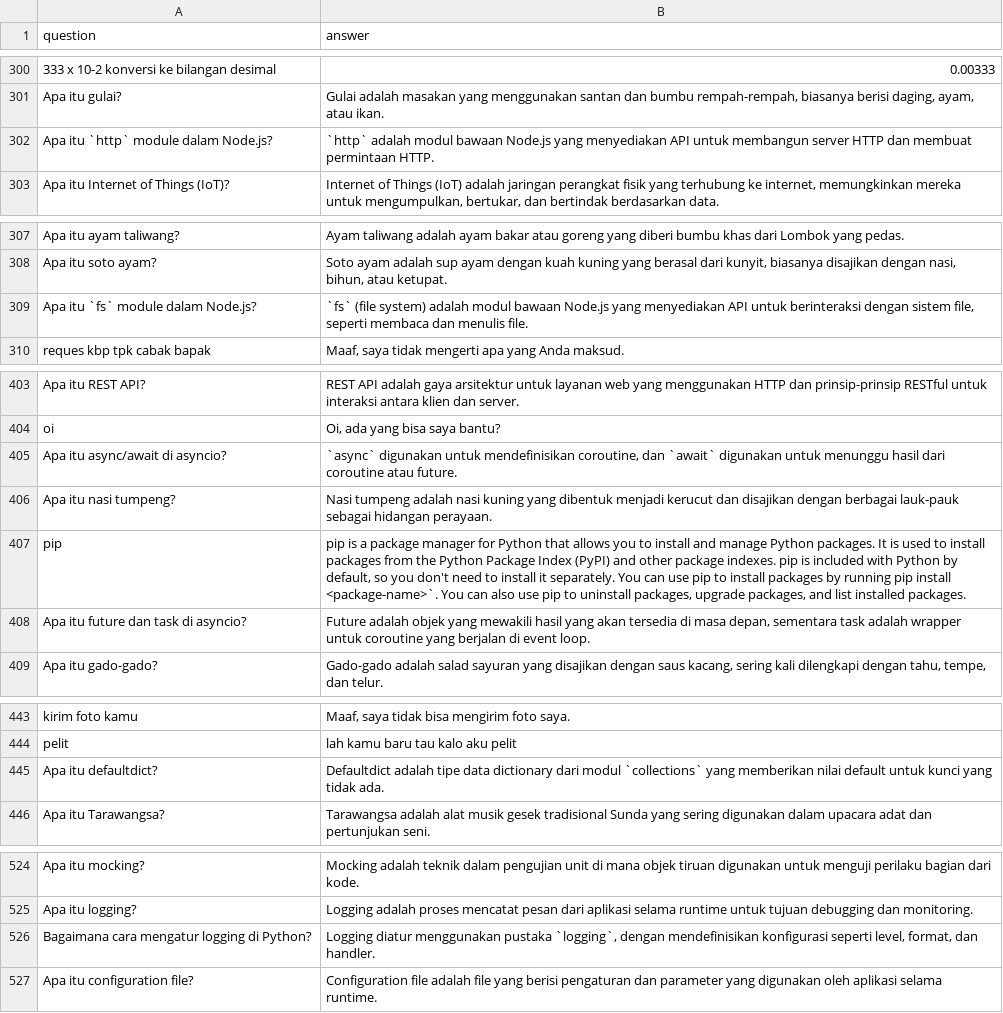
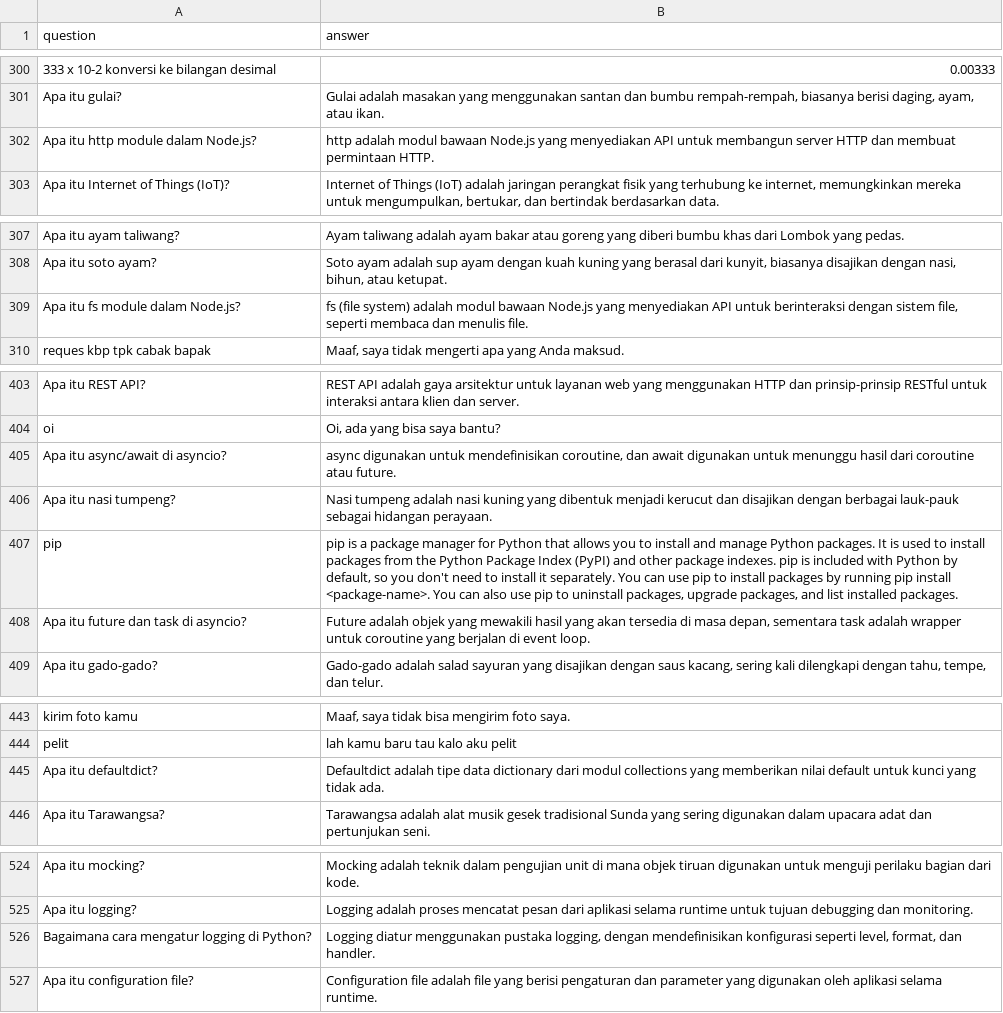
Before and after one commit to tee-am-ai/dataset, a CSV file: dataset/aufa 1202-1301/b-clean.csv, drawn as a sheet; only a part is shown, gaps mark what is left out; the diff covers the shown part only; the diff names each change by its address in the sheet, - before the commit and + after, or states it on an @@ line.

```diff
--- a/dataset/aufa 1202-1301/b-clean.csv
+++ b/dataset/aufa 1202-1301/b-clean.csv
-A302 (question): Apa itu `http` module dalam Node.js?
+A302 (question): Apa itu http module dalam Node.js?
-B302 (answer): `http` adalah modul…
+B302 (answer): http adalah modul…
-A309 (question): Apa itu `fs` module dalam Node.js?
+A309 (question): Apa itu fs module dalam Node.js?
-B309 (answer): `fs` (file system)…
+B309 (answer): fs (file system)…
-B405 (answer): `async` digunakan untuk mendefinisikan coroutine, dan `await` digunakan untuk…
+B405 (answer): async digunakan untuk mendefinisikan coroutine, dan await digunakan untuk…
-B407 (answer): …pip install <package-name>`. You can…
+B407 (answer): …pip install <package-name>. You can…
-B445 (answer): …dari modul `collections` yang memberikan…
+B445 (answer): …dari modul collections yang memberikan…
-B526 (answer): …menggunakan pustaka `logging`, dengan mendefinisikan…
+B526 (answer): …menggunakan pustaka logging, dengan mendefinisikan…
```
Also changed, not shown: 12 added rows, 12 removed rows and 4 edited cells elsewhere in this file.
